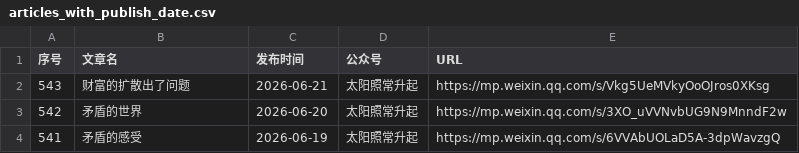
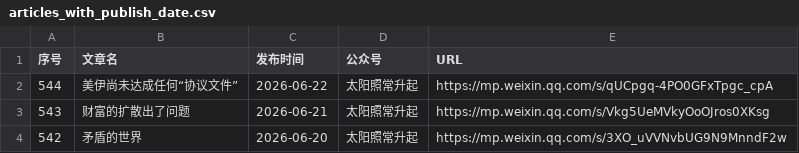
Before and after one commit to 531014023/Backup-of-articles-from-the-The-Sun-Also-Rises-WeChat-official-account, a CSV file: articles_with_publish_date.csv, drawn as a sheet; only a part is shown; the shorter side is filled out with more unchanged rows; the diff names each change by its address in the sheet, - before the commit and + after, or states it on an @@ line.

Commit message:
feat: 添加微信文章 2026-06-22 美伊尚未达成任何“协议文件”

```diff
--- a/articles_with_publish_date.csv
+++ b/articles_with_publish_date.csv
+row 2: 544 | 美伊尚未达成任何“协议文件” | 2026-06-22 | 太阳照常升起 | https://mp.weixin.qq.com/s/qUCpgq-4PO0GFxTpgc_cpA
```
Also changed, not shown: 3 other files.
